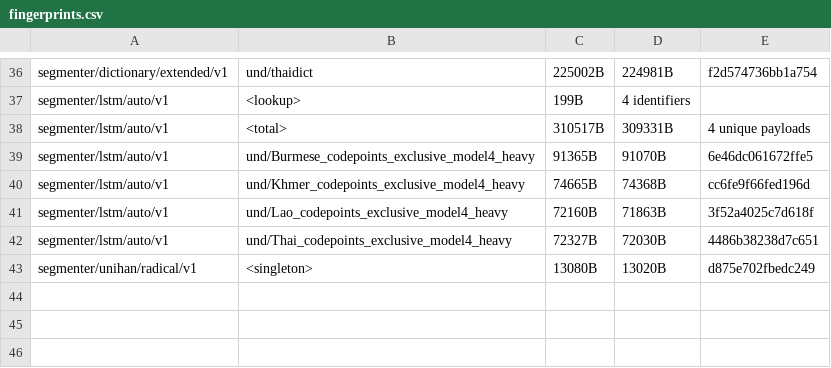
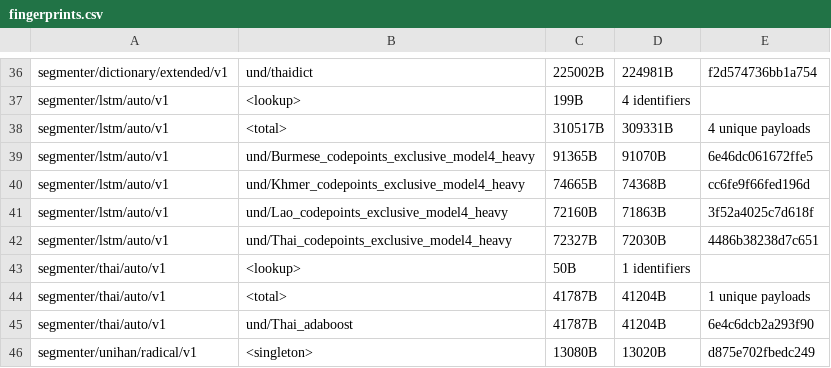
Before and after one commit to unicode-org/icu4x, a CSV file: provider/data/segmenter/fingerprints.csv, drawn as a sheet; only a part is shown, gaps mark what is left out.

Commit message:
added thai marker

```diff
--- a/provider/data/segmenter/fingerprints.csv
+++ b/provider/data/segmenter/fingerprints.csv
@@ -42,2 +42,5 @@ segmenter/lstm/auto/v1, und/Lao_codepoints_exclusive_model4_heavy, 72160B, 71863
 segmenter/lstm/auto/v1, und/Thai_codepoints_exclusive_model4_heavy, 72327B, 72030B, 4486b38238d7c651
+segmenter/thai/auto/v1, <lookup>, 50B, 1 identifiers
+segmenter/thai/auto/v1, <total>, 41787B, 41204B, 1 unique payloads
+segmenter/thai/auto/v1, und/Thai_adaboost, 41787B, 41204B, 6e4c6dcb2a293f90
 segmenter/unihan/radical/v1, <singleton>, 13080B, 13020B, d875e702fbedc249
```
Also changed, not shown: 16 other files.
